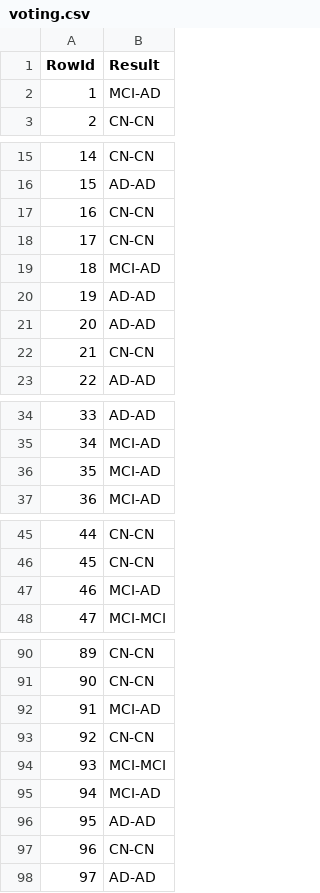
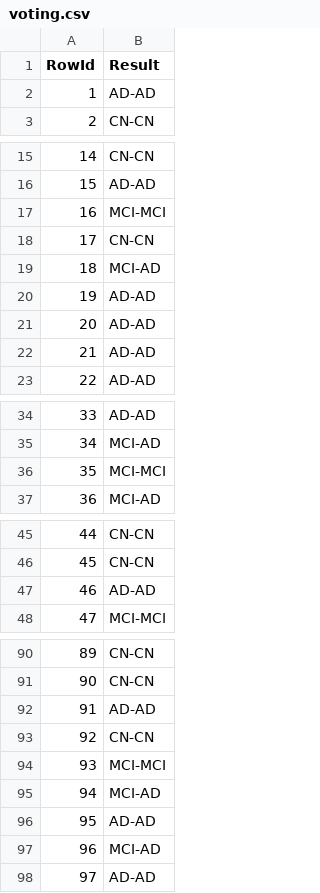
Before and after one commit to AntonioSilva03/Projeto-DAA, a CSV file: predictions/voting.csv, drawn as a sheet; only a part is shown, gaps mark what is left out; the diff covers the shown part only.

```diff
--- a/predictions/voting.csv
+++ b/predictions/voting.csv
@@ -1,3 +1,3 @@
 RowId,Result
-1,MCI-AD
+1,AD-AD
 2,CN-CN
@@ -16,3 +16,3 @@ RowId,Result
 15,AD-AD
-16,CN-CN
+16,MCI-MCI
 17,CN-CN
@@ -21,3 +21,3 @@ RowId,Result
 20,AD-AD
-21,CN-CN
+21,AD-AD
 22,AD-AD
@@ -35,3 +35,3 @@ RowId,Result
 34,MCI-AD
-35,MCI-AD
+35,MCI-MCI
 36,MCI-AD
@@ -46,3 +46,3 @@ RowId,Result
 45,CN-CN
-46,MCI-AD
+46,AD-AD
 47,MCI-MCI
@@ -91,3 +91,3 @@ RowId,Result
 90,CN-CN
-91,MCI-AD
+91,AD-AD
 92,CN-CN
@@ -96,3 +96,3 @@ RowId,Result
 95,AD-AD
-96,CN-CN
+96,MCI-AD
 97,AD-AD
```
Also changed, not shown: 1 edited cell elsewhere in this file, 5 other files.
